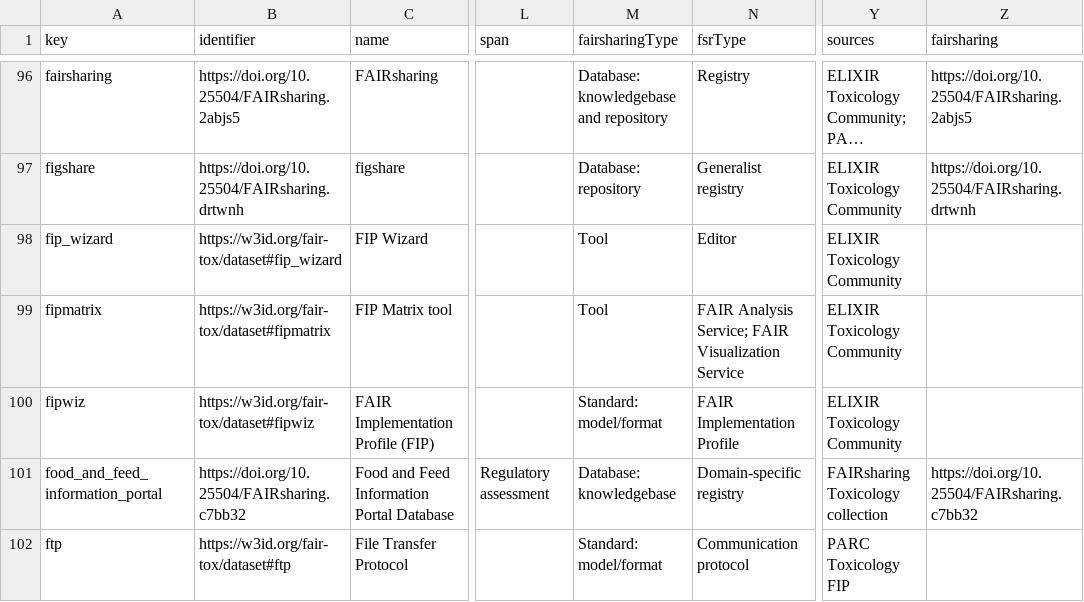
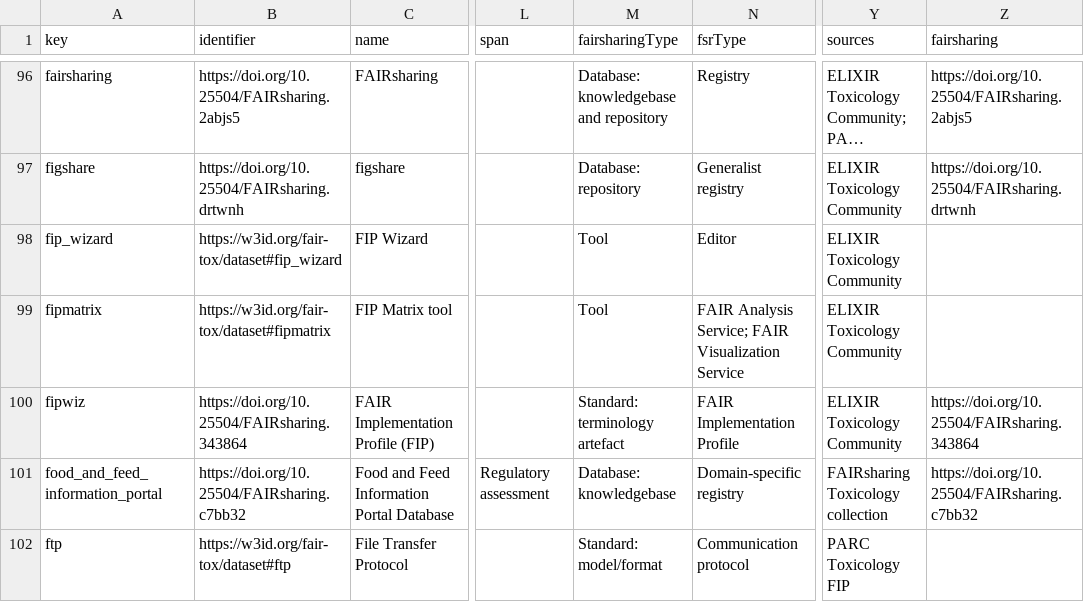
Before and after one commit to johannehouweling/FAIR-implementation-ecosystem-toxicology-timeline, a CSV file: resources.csv, drawn as a sheet; only a part is shown, gaps mark what is left out; long unchanged cells end in …; the diff names each change by its address in the sheet, - before the commit and + after, or states it on an @@ line.

```diff
--- a/resources.csv
+++ b/resources.csv
-B100 (identifier): https://w3id.org/fair-tox/dataset#fipwiz
+B100 (identifier): https://doi.org/10.25504/FAIRsharing.343864
-M100 (fairsharingType): Standard: model/format
+M100 (fairsharingType): Standard: terminology artefact
-Z100 (fairsharing): (empty)
+Z100 (fairsharing): https://doi.org/10.25504/FAIRsharing.343864
```
Also changed, not shown: 2 other files.
